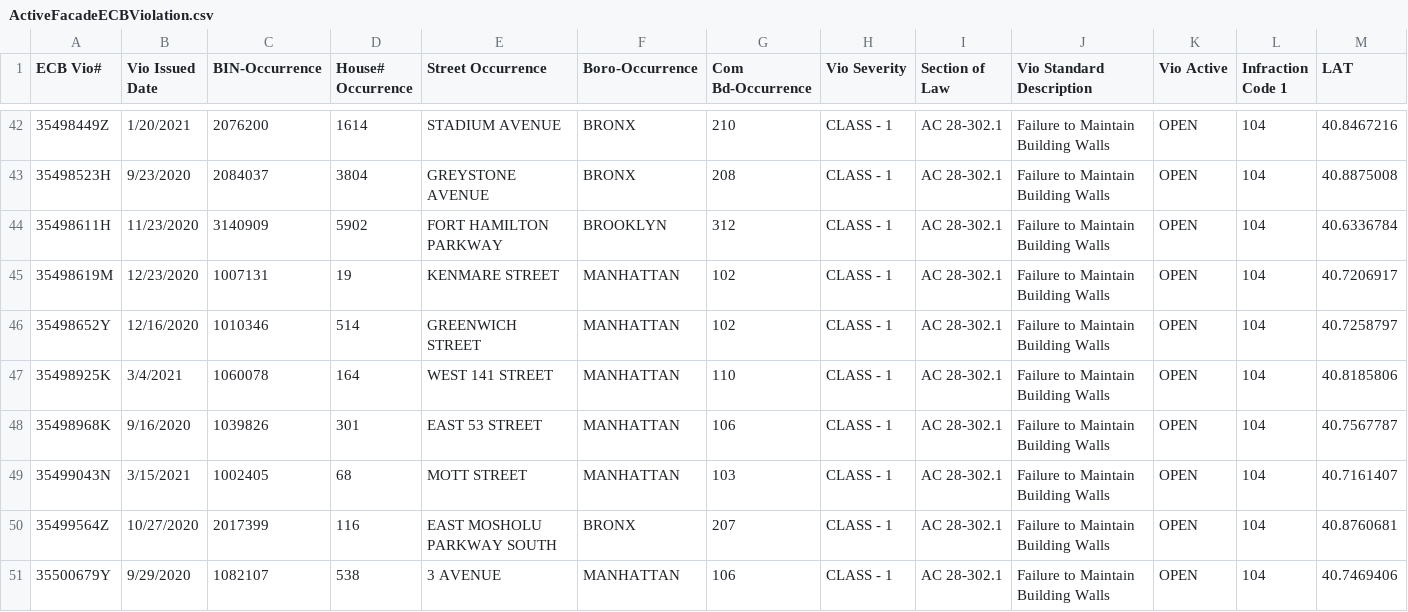
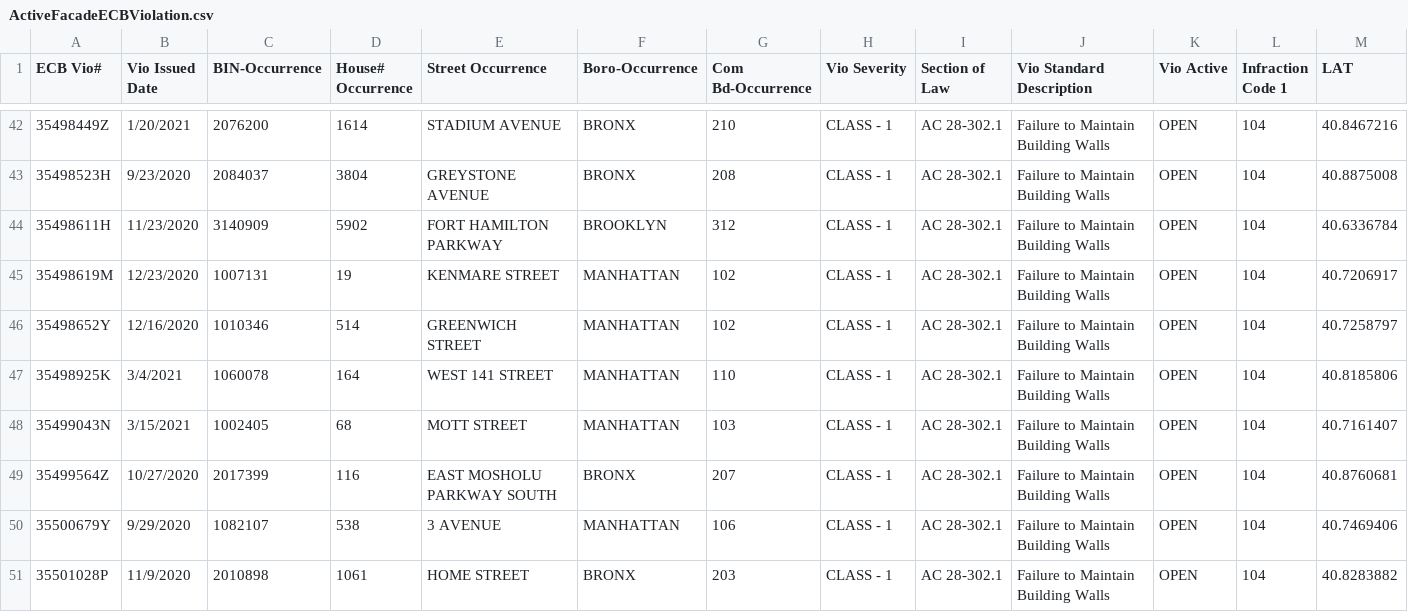
Before and after one commit to NYCDOB/FacadeSafetyReport, a CSV file: data/ActiveFacadeECBViolation.csv, drawn as a sheet; only a part is shown, gaps mark what is left out; the shorter side is filled out with more unchanged rows; rows hold the shown columns only; the diff names each change by its address in the sheet, - before the commit and + after, or states it on an @@ line.

```diff
--- a/data/ActiveFacadeECBViolation.csv
+++ b/data/ActiveFacadeECBViolation.csv
-row 48: 35498968K | 9/16/2020 | 1039826 | 301 | EAST 53 STREET | MANHATTAN | 106 | CLASS - 1 | AC 28-302.1 | Failure to Maintain Building Walls | OPEN | 104 | 40.7567787
```
Also changed, not shown: 1 other file.
